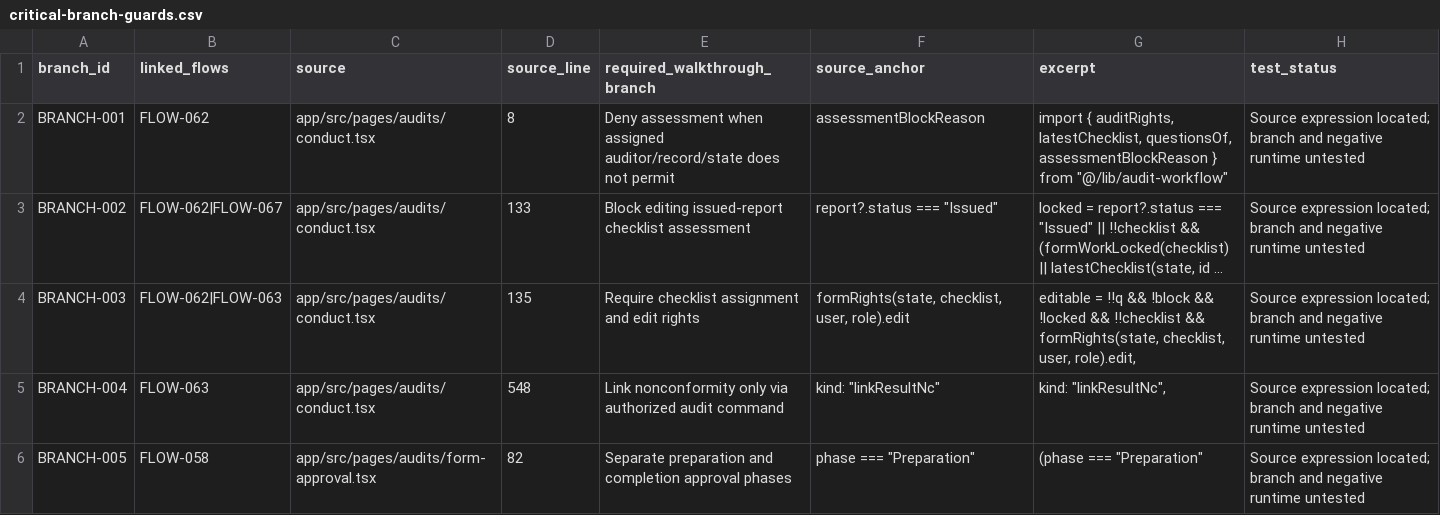
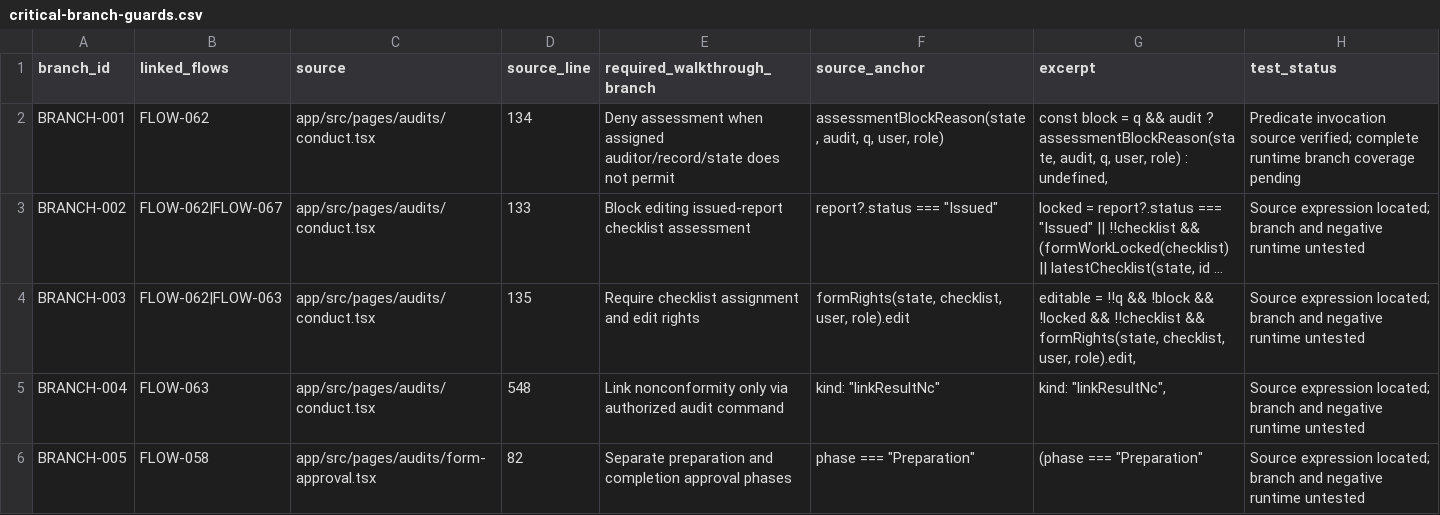
Before and after one commit to dbauto/afdhlskdfs-iqms-preview, a CSV file: plan/walkthrough-phase1/critical-branch-guards.csv, drawn as a sheet; only a part is shown; long unchanged cells end in …; the diff names each change by its address in the sheet, - before the commit and + after, or states it on an @@ line.

```diff
--- a/plan/walkthrough-phase1/critical-branch-guards.csv
+++ b/plan/walkthrough-phase1/critical-branch-guards.csv
-D2 (source_line): 8
+D2 (source_line): 134
-F2 (source_anchor): assessmentBlockReason
+F2 (source_anchor): assessmentBlockReason(state, audit, q, user, role)
-G2 (excerpt): import { auditRights, latestChecklist, questionsOf, assessmentBlockReason } from "@/lib/audit-workflow"
+G2 (excerpt): const block = q && audit ? assessmentBlockReason(state, audit, q, user, role) : undefined,
-H2 (test_status): Source expression located; branch and negative runtime untested
+H2 (test_status): Predicate invocation source verified; complete runtime branch coverage pending
```
Also changed, not shown: plan/walkthrough-phase1/dependencies-and-exclusions.csv, plan/walkthrough-phase1/menu-inventory.csv, 15 other files.
